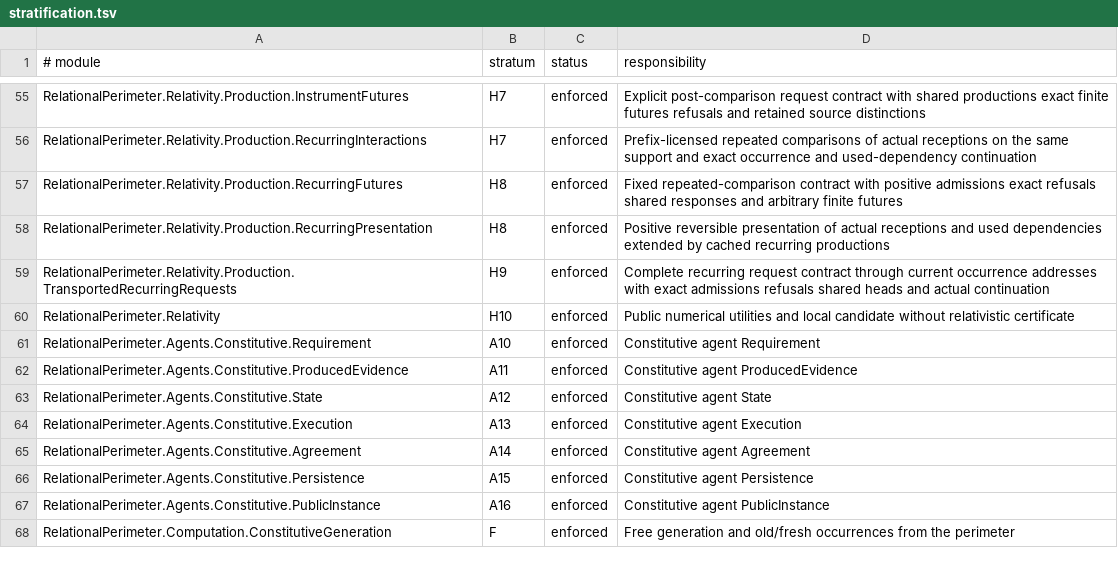
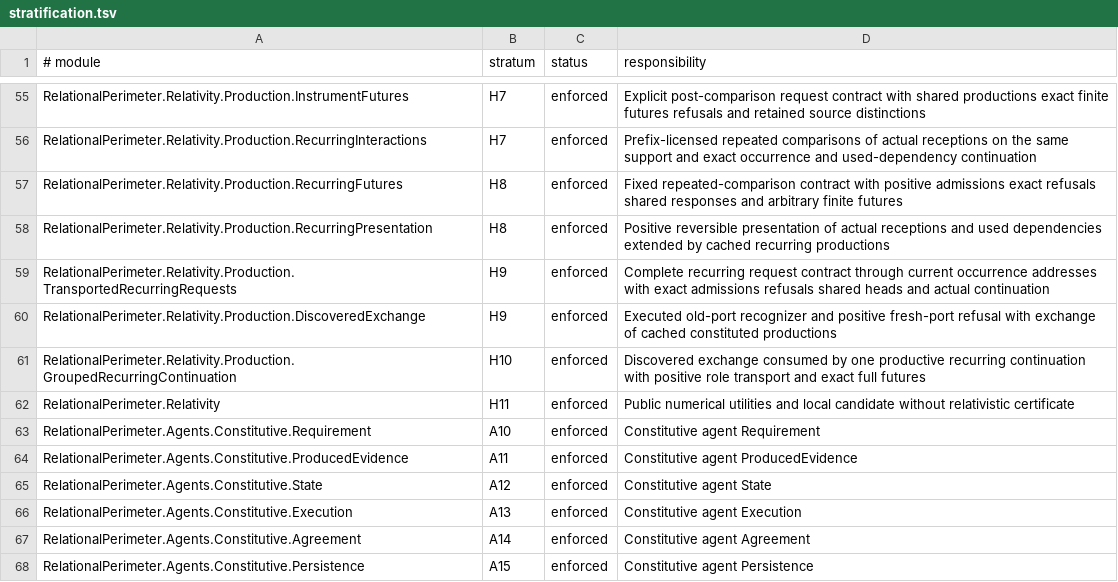
Before and after one commit to JohnDoe-collab-stack/relational-perimeter, a TSV file: scripts/stratification.tsv, drawn as a sheet; only a part is shown, gaps mark what is left out; the shorter side is filled out with more unchanged rows.

Commit message:
Implement discovered exchanges and shared recurring continuations

```diff
--- a/scripts/stratification.tsv
+++ b/scripts/stratification.tsv
@@ -59,3 +59,5 @@ RelationalPerimeter.Relativity.Production.RecurringPresentation	H8	enforced	Posi
 RelationalPerimeter.Relativity.Production.TransportedRecurringRequests	H9	enforced	Complete recurring request contract through current occurrence addresses with exact admissions refusals shared heads and actual continuation
-RelationalPerimeter.Relativity	H10	enforced	Public numerical utilities and local candidate without relativistic certificate
+RelationalPerimeter.Relativity.Production.DiscoveredExchange	H9	enforced	Executed old-port recognizer and positive fresh-port refusal with exchange of cached constituted productions
+RelationalPerimeter.Relativity.Production.GroupedRecurringContinuation	H10	enforced	Discovered exchange consumed by one productive recurring continuation with positive role transport and exact full futures
+RelationalPerimeter.Relativity	H11	enforced	Public numerical utilities and local candidate without relativistic certificate
 RelationalPerimeter.Agents.Constitutive.Requirement	A10	enforced	Constitutive agent Requirement
```
Also changed, not shown: 8 other files.
